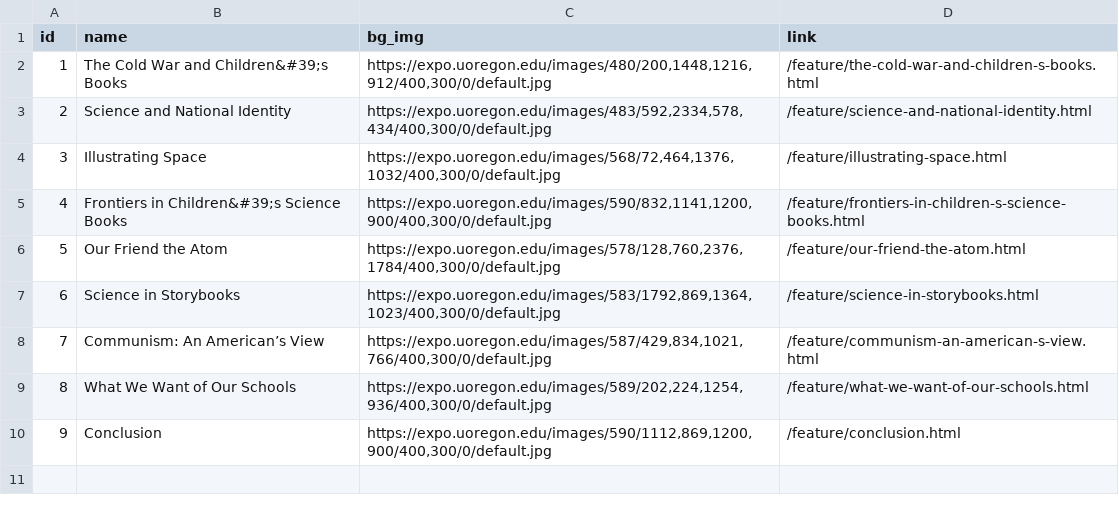
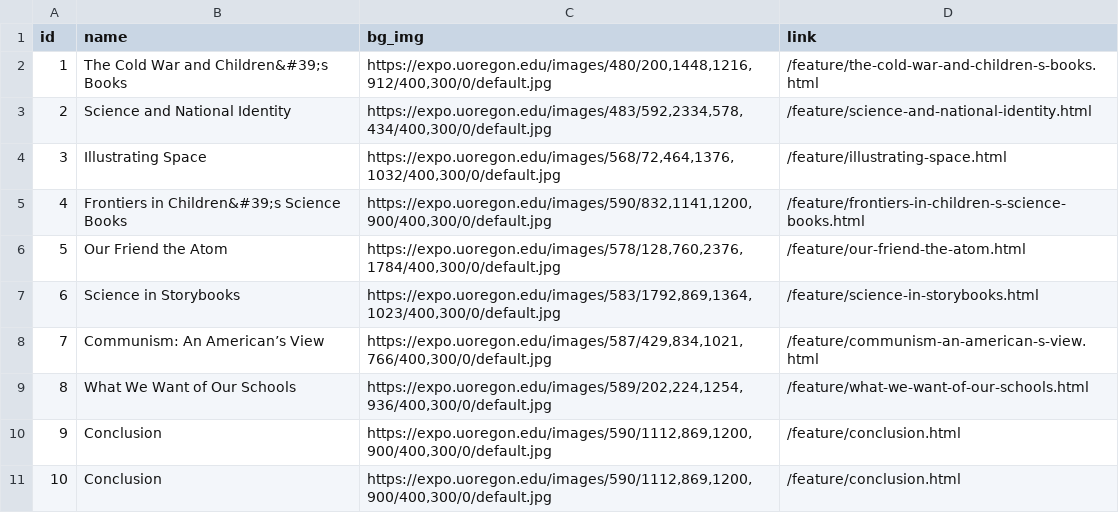
Before and after one commit to muradmikayilzadeh/tomorrows-scientists, a CSV file: _data/config-category_box.csv, drawn as a sheet; the diff names each change by its address in the sheet, - before the commit and + after, or states it on an @@ line.

Commit message:
Update config-category_box.csv

```diff
--- a/_data/config-category_box.csv
+++ b/_data/config-category_box.csv
+row 11: 10 | Conclusion | https://expo.uoregon.edu/images/590/1112,869,1200,900/400,300/0/default.jpg | /feature/conclusion.html
```
